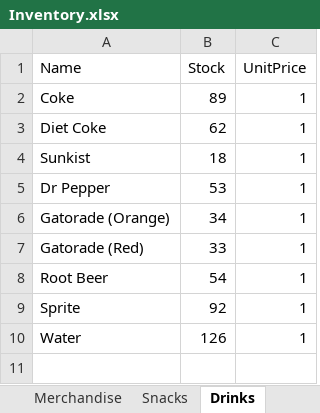
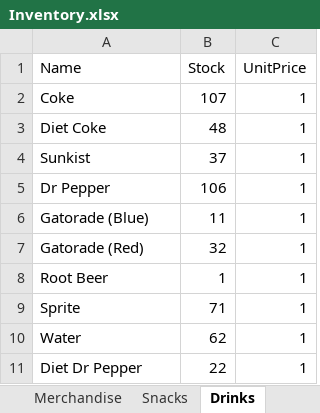
Before and after one commit to nathanmdaniel/SCBC_SnackShackServer, an Excel workbook: Inventory.xlsx, sheet Drinks, drawn as a sheet; values as stored, in another font and other column widths than the file's, no borders; removed rows and columns are numbered as before the commit, all else as after; the diff names each change by its address in the sheet, - before the commit and + after, or states it on an @@ line.

```diff
--- a/Inventory.xlsx (sheet Drinks)
+++ b/Inventory.xlsx (sheet Drinks)
-B2 (Stock): 89
+B2 (Stock): 107
-B3 (Stock): 62
+B3 (Stock): 48
-B4 (Stock): 18
+B4 (Stock): 37
-B5 (Stock): 53
+B5 (Stock): 106
-row 6: Gatorade (Orange) | 34 | 1
+row 6: Gatorade (Blue) | 11 | 1
-B7 (Stock): 33
+B7 (Stock): 32
-B8 (Stock): 54
+B8 (Stock): 1
-B9 (Stock): 92
+B9 (Stock): 71
-B10 (Stock): 126
+B10 (Stock): 62
+row 11: Diet Dr Pepper | 22 | 1
```
Also changed, not shown: sheet Snacks, sheet Merchandise, sheet Frozen, CurrentWeekAccounts.xlsx, 5 other files.
